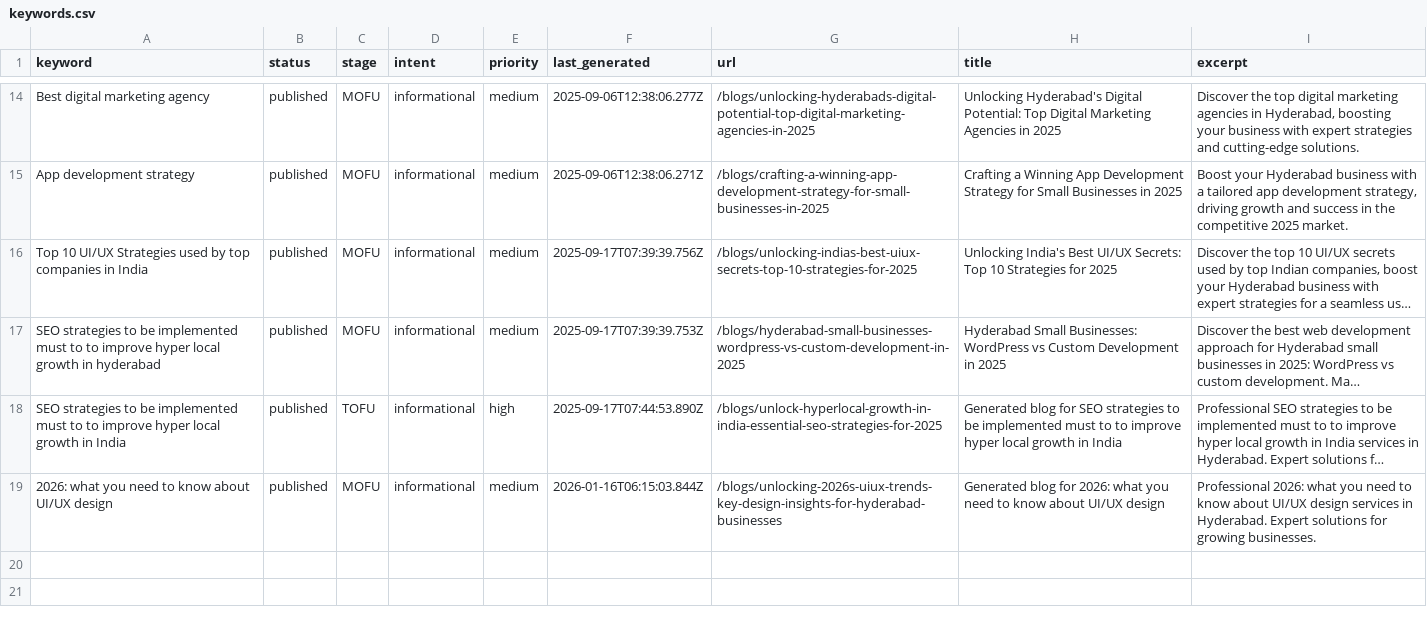
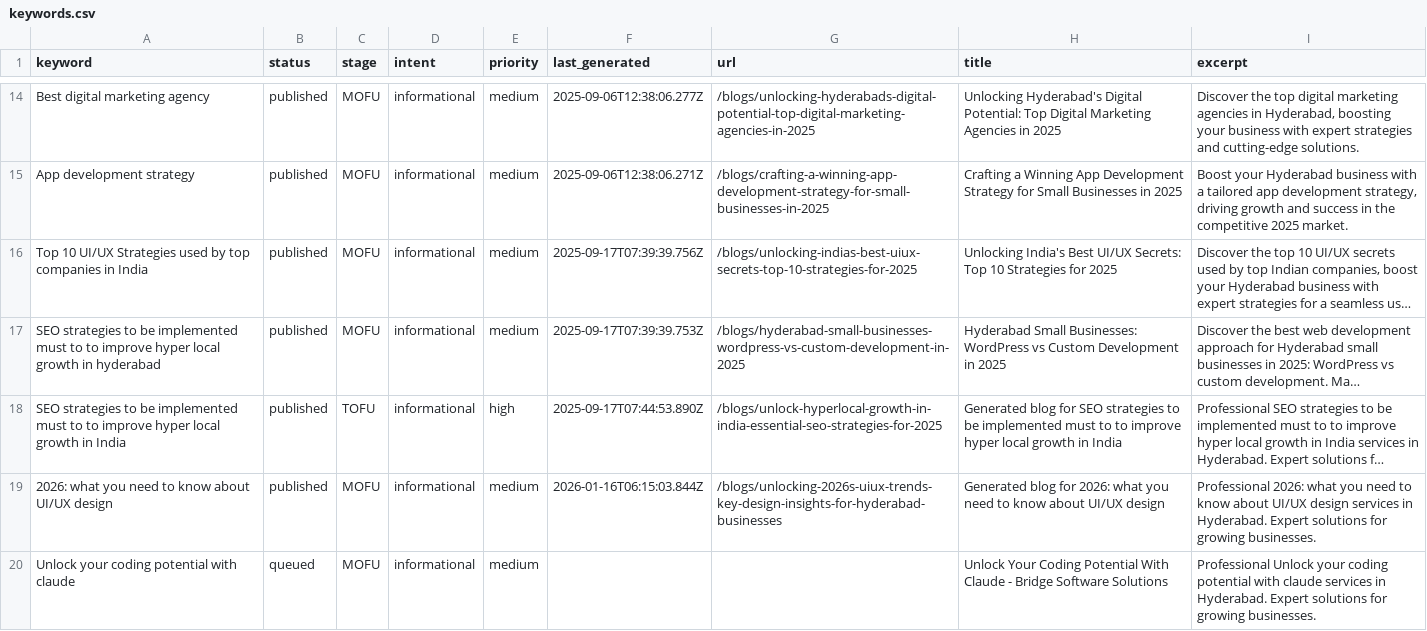
Before and after one commit to krishna0523/Bridgemark, a CSV file: content/keywords/keywords.csv, drawn as a sheet; only a part is shown, gaps mark what is left out; long unchanged cells end in …; the diff names each change by its address in the sheet, - before the commit and + after, or states it on an @@ line.

Commit message:
Add new keyword via admin dashboard

```diff
--- a/content/keywords/keywords.csv
+++ b/content/keywords/keywords.csv
+row 20: Unlock your coding potential with claude | queued | MOFU | informational | medium |  |  | Unlock Your Coding Potential With Claude - Bridge Software Solutions | Professional Unlock your coding potential with claude services in Hyderabad. Expert solutions for growing businesses.
```
